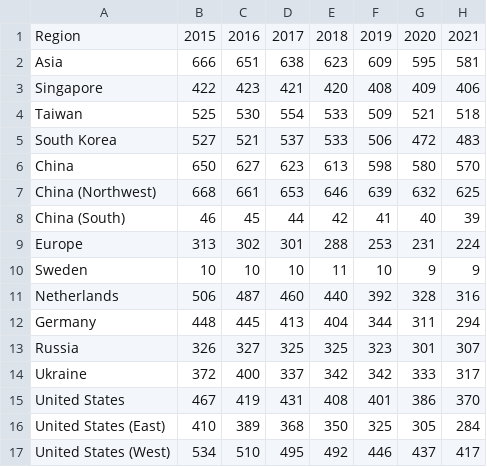
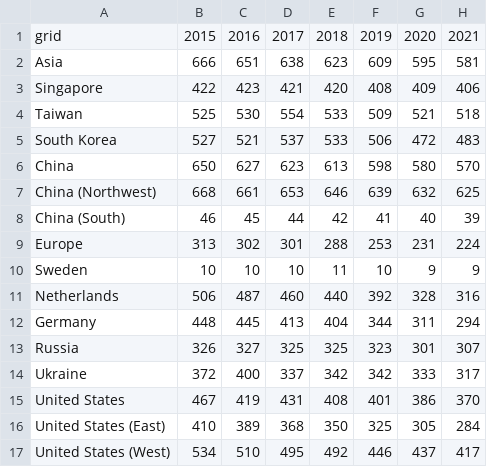
Before and after one commit to kylemcdonald/ethereum-emissions, a CSV file: input/grid-emissions-factors.csv (was data/emissions-factors.csv), drawn as a sheet.

```diff
--- a/data/emissions-factors.csv
+++ b/input/grid-emissions-factors.csv
@@ -1,2 +1,2 @@
-Region,2015,2016,2017,2018,2019,2020,2021
+grid,2015,2016,2017,2018,2019,2020,2021
 Asia,666,651,638,623,609,595,581
```
Also changed, not shown: input/hashrate.csv, input/region-to-grid-mix.csv, 50 other files.
